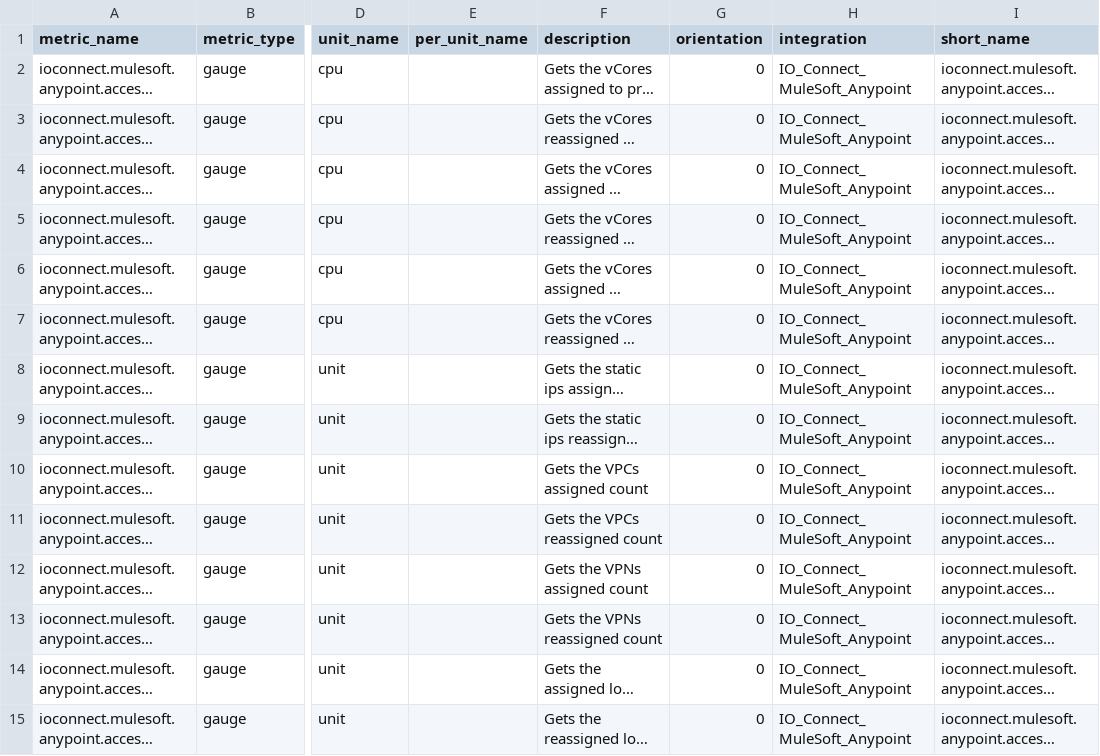
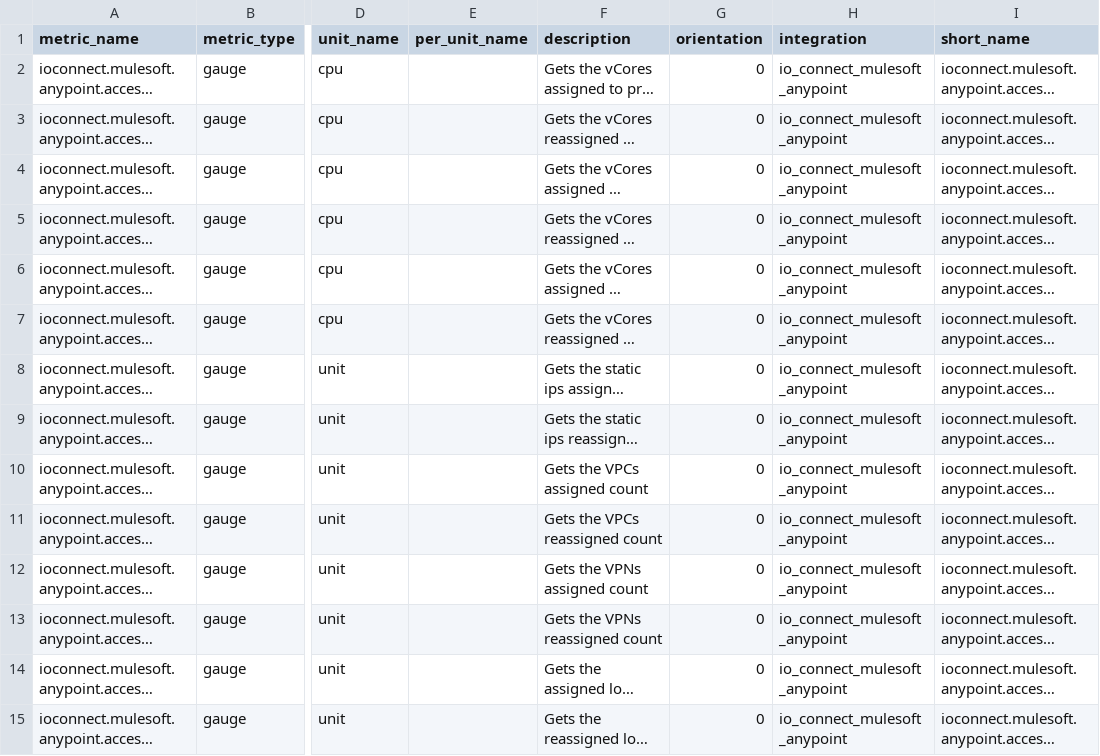
Before and after one commit to gjanco/mezmo-dd-marketplace, a CSV file: mulesoft_anypoint/metadata.csv, drawn as a sheet; only a part is shown, gaps mark what is left out; long unchanged cells end in …; the diff covers the shown part only; the diff names each change by its address in the sheet, - before the commit and + after, or states it on an @@ line.

Commit message:
IOConnect MuleSoft Anypoint Release v1.1.0 (#50)
* Release v1.1.0

* Basic Authenticator description modification

* Code Style correction

* Code Style corrections

* Code Style corrections

* Code Style corrections

* Updated the name of the integration in the metadata.csv file to io_connect_mulesoft_anypoint

* Platform-dependent bug corrections

* Code Style corrections

* Addressing documentation comments

Co-authored-by: Yuri Garcés <yuri.garces@ioconnectservices.com>
Co-authored-by: Victor Sosa <victor.sosa@ioconnectservices.com>

```diff
--- a/mulesoft_anypoint/metadata.csv
+++ b/mulesoft_anypoint/metadata.csv
-H2:H15 (integration): IO_Connect_MuleSoft_Anypoint
+H2:H15 (integration): io_connect_mulesoft_anypoint
```
Also changed, not shown: 108 edited cells elsewhere in this file, 21 other files.
